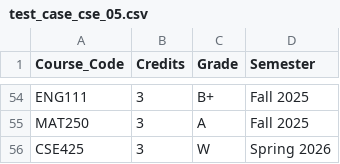
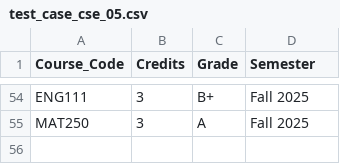
Before and after one commit to Wrudra/The-Dept.-Admin-Audit-Core-, a CSV file: test_case_cse_05.csv, drawn as a sheet; only a part is shown, gaps mark what is left out; the diff names each change by its address in the sheet, - before the commit and + after, or states it on an @@ line.

```diff
--- a/test_case_cse_05.csv
+++ b/test_case_cse_05.csv
-row 56: CSE425 | 3 | W | Spring 2026
```
Also changed, not shown: 3 other files.
